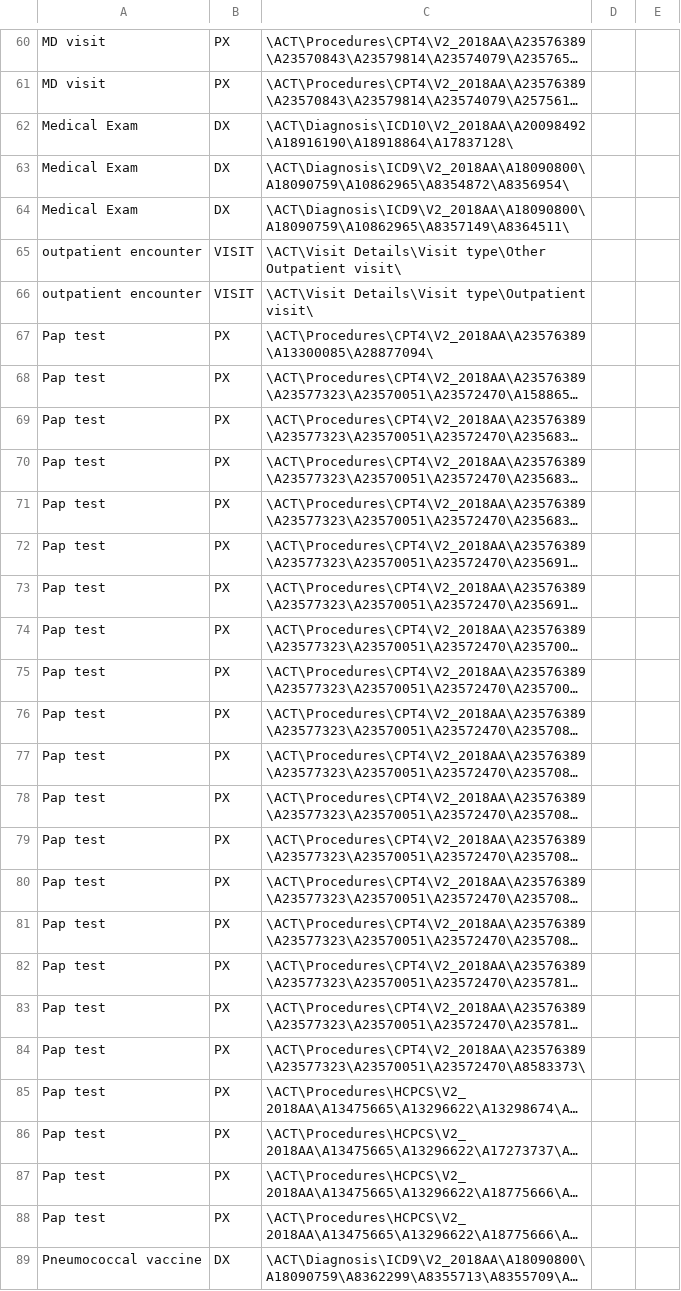
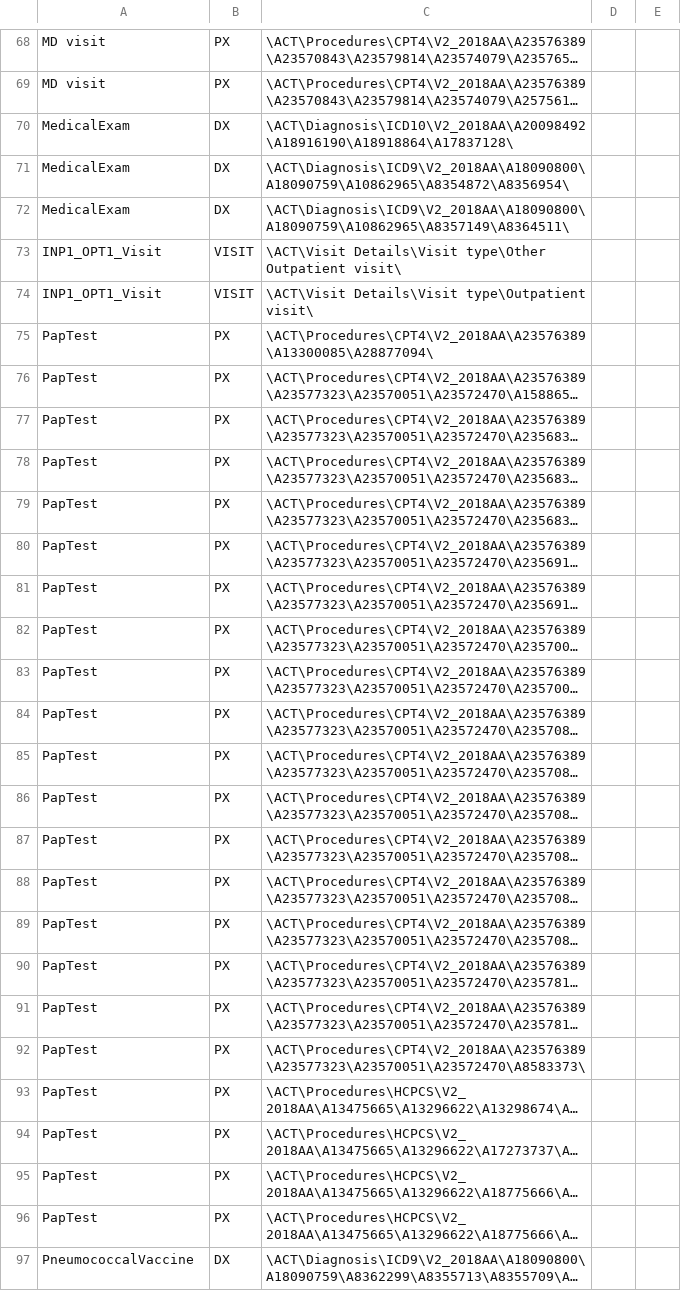
Before and after one commit to i2b2plugins/loyalty_cohort, a CSV file: xref_LoyaltyCode_paths.csv, drawn as a sheet; only a part is shown, gaps mark what is left out; long unchanged cells end in …; addresses are those after the commit; the diff covers the shown part only; the diff names each change by its address in the sheet, - before the commit and + after, or states it on an @@ line.

Commit message:
Oracle version and new required paths
Added demographic and visit paths to support the oracle refactor - skinny table

```diff
--- a/xref_LoyaltyCode_paths.csv
+++ b/xref_LoyaltyCode_paths.csv
-A70:A72: Medical Exam
+A70:A72: MedicalExam
-A73:A74: outpatient encounter
+A73:A74: INP1_OPT1_Visit
-A75:A96: Pap test
+A75:A96: PapTest
-A97: Pneumococcal vaccine
+A97: PneumococcalVaccine
```
Also changed, not shown: 33 added rows, 1 removed row and 39 edited cells elsewhere in this file, 1 other file.
